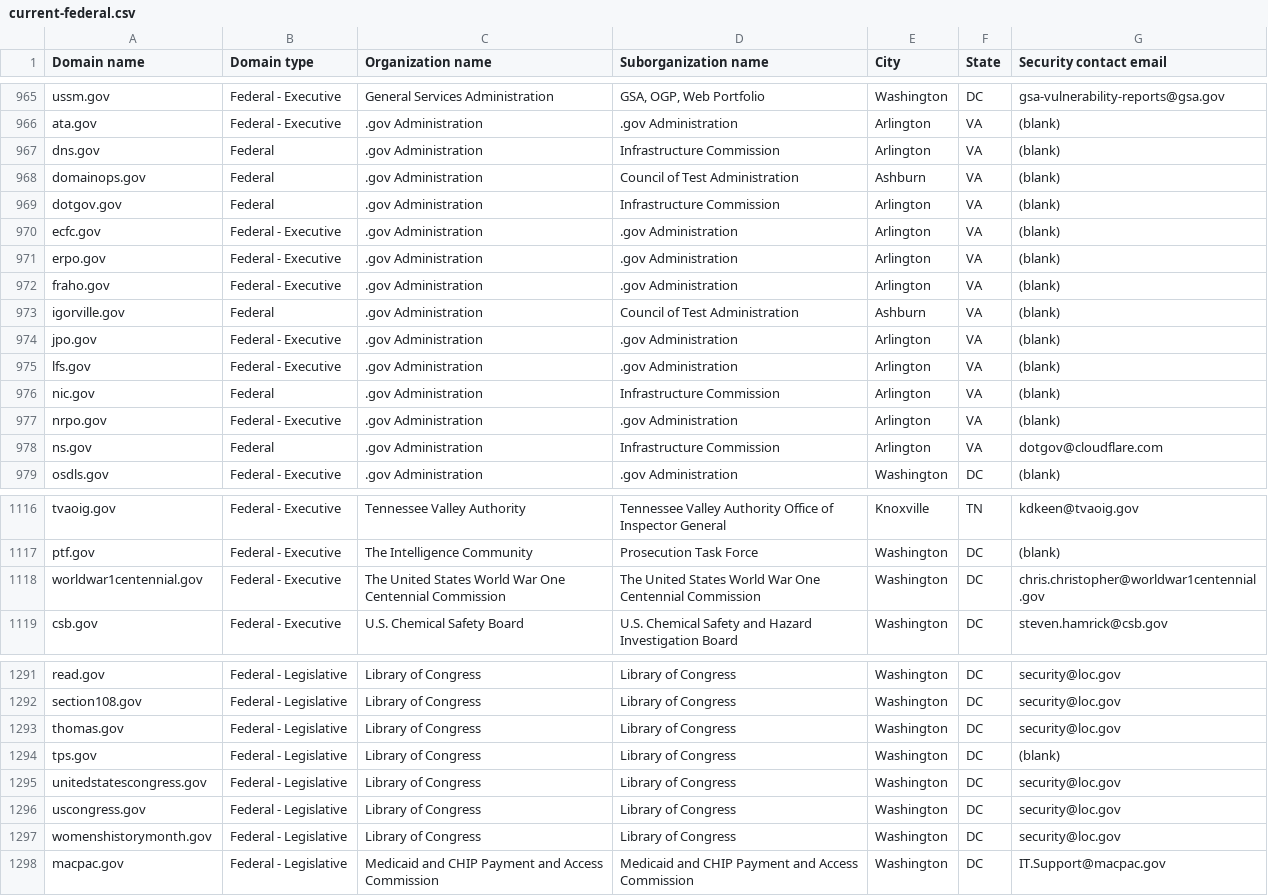
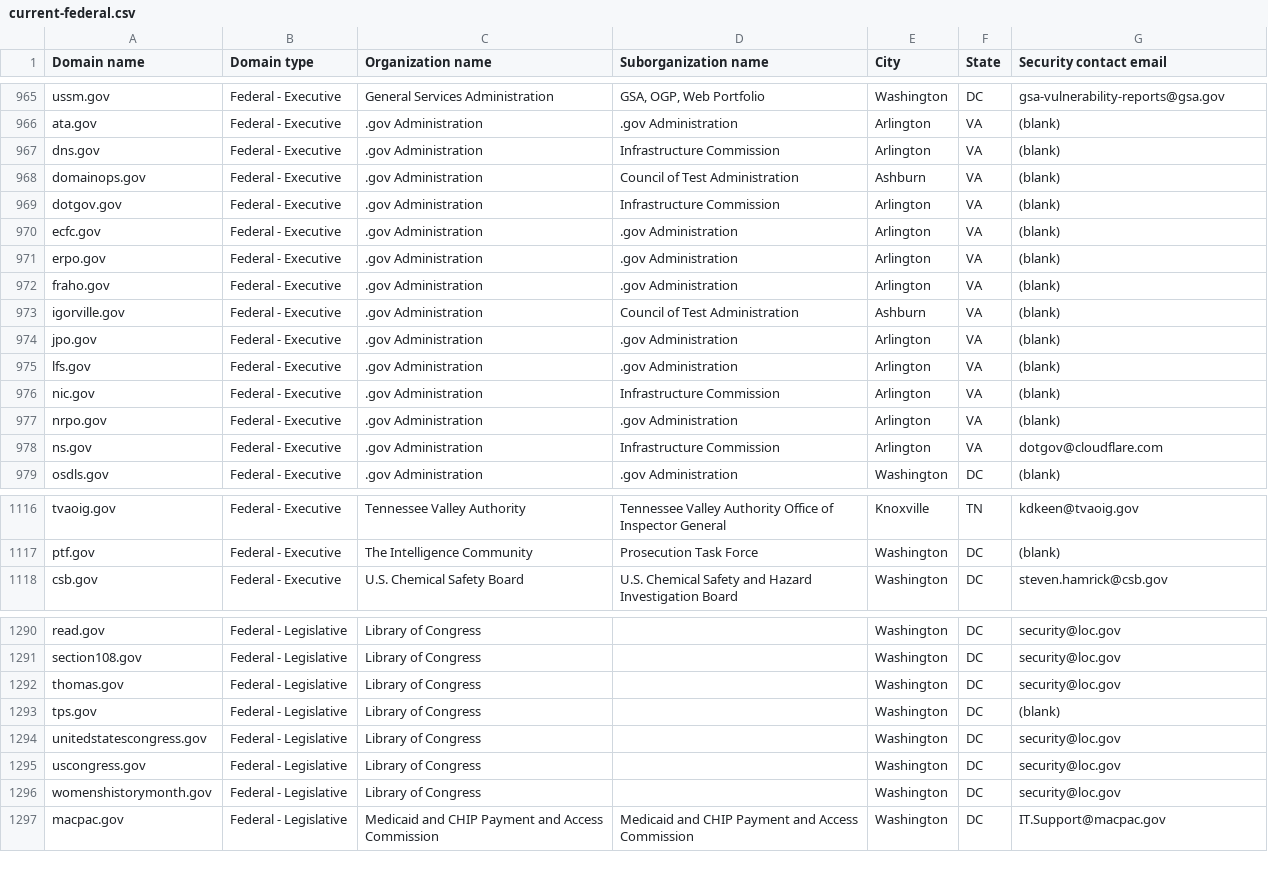
Before and after one commit to LadyPhoeynix/dotgov-data, a CSV file: current-federal.csv, drawn as a sheet; only a part is shown, gaps mark what is left out; removed rows and columns are numbered as before the commit, all else as after; the diff covers the shown part only; the diff names each change by its address in the sheet, - before the commit and + after, or states it on an @@ line.

Commit message:
Flat: latest data (2026-01-21T06:51:54.795Z) {   "date": "2026-01-21T06:51:54.795Z",   "files": [     {       "name": "current-federal.csv",       "deltaBytes": -773,       "source": "https://manage.get.gov/api/v1/get-report/current-federal"     },     {       "name": "current-full.csv",       "deltaBytes": 687,       "source": "https://manage.get.gov/api/v1/get-report/current-full"     }   ] }

```diff
--- a/current-federal.csv
+++ b/current-federal.csv
-B967:B969 (Domain type): Federal
+B967:B969 (Domain type): Federal - Executive
-B973 (Domain type): Federal
+B973 (Domain type): Federal - Executive
-B976 (Domain type): Federal
+B976 (Domain type): Federal - Executive
-B978 (Domain type): Federal
+B978 (Domain type): Federal - Executive
-row 1118: worldwar1centennial.gov | Federal - Executive | The United States World War One Centennial Commission | The United States World War One Centennial Commission | Washington | DC | chris.christopher@worldwar1centennial.gov
-D1290:D1296 (Suborganization name): Library of Congress
+D1290:D1296 (Suborganization name): (empty)
```
Also changed, not shown: 29 edited cells elsewhere in this file, 1 other file.
